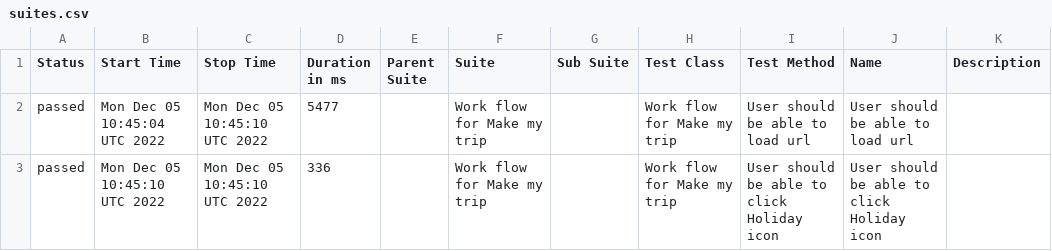
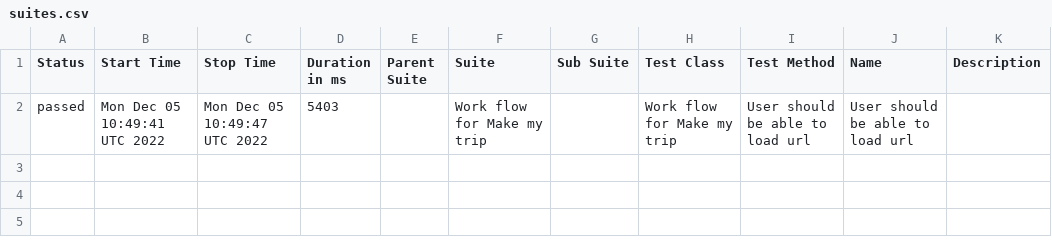
Before and after one commit to AnilCa1905/Allure_Report_MakeMyTrip, a CSV file: data/suites.csv, drawn as a sheet.

```diff
--- a/data/suites.csv
+++ b/data/suites.csv
@@ -1,3 +1,2 @@
 "Status","Start Time","Stop Time","Duration in ms","Parent Suite","Suite","Sub Suite","Test Class","Test Method","Name","Description"
-"passed","Mon Dec 05 10:45:04 UTC 2022","Mon Dec 05 10:45:10 UTC 2022","5477","","Work flow for Make my trip","","Work flow for Make my trip","User should be able to load url","User should be able to load url",""
-"passed","Mon Dec 05 10:45:10 UTC 2022","Mon Dec 05 10:45:10 UTC 2022","336","","Work flow for Make my trip","","Work flow for Make my trip","User should be able to click Holiday icon","User should be able to click Holiday icon",""
+"passed","Mon Dec 05 10:49:41 UTC 2022","Mon Dec 05 10:49:47 UTC 2022","5403","","Work flow for Make my trip","","Work flow for Make my trip","User should be able to load url","User should be able to load url",""
```
Also changed, not shown: 25 other files.
